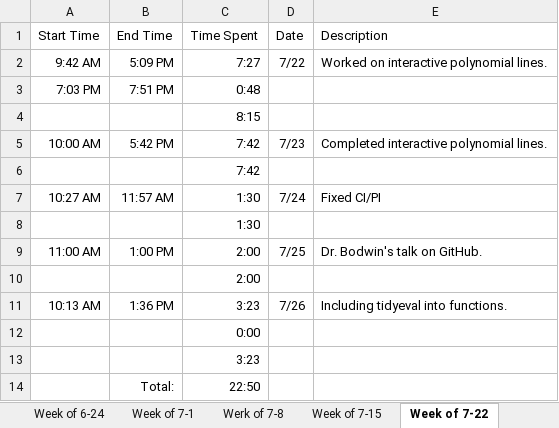
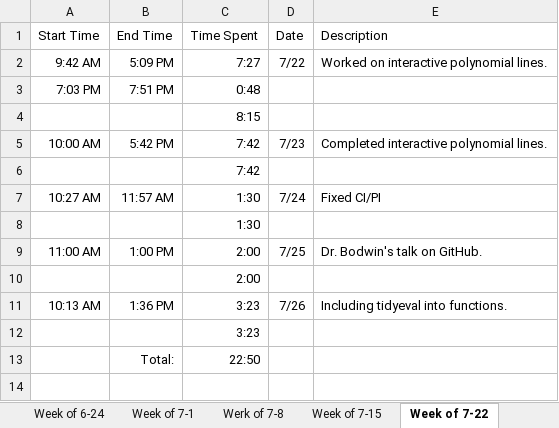
Before and after one commit to hglanz/LinearModel-RViz-Summer2019, an Excel workbook: TimeSheet.xlsx, sheet Week of 7-22, drawn as a sheet; values as stored, in another font and other column widths than the file's, no borders; the diff names each change by its address in the sheet, - before the commit and + after, or states it on an @@ line.

```diff
--- a/TimeSheet.xlsx (sheet Week of 7-22)
+++ b/TimeSheet.xlsx (sheet Week of 7-22)
-row 12:  |  | 0:00
```
Also changed, not shown: other sheet tabs.
